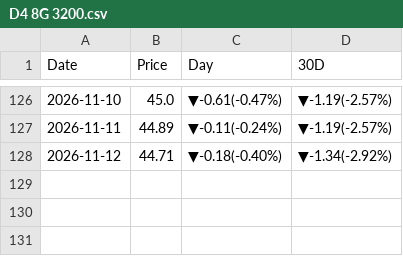
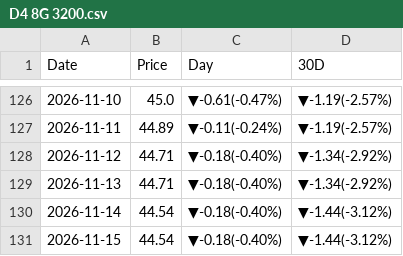
Before and after one commit to peter-c9/my_DRAM_priceBot, a CSV file: 報價資料夾/D4 8G 3200.csv, drawn as a sheet; only a part is shown, gaps mark what is left out; the diff names each change by its address in the sheet, - before the commit and + after, or states it on an @@ line.

```diff
--- a/報價資料夾/D4 8G 3200.csv
+++ b/報價資料夾/D4 8G 3200.csv
+row 129: 2026-11-13 | 44.71 | ▼-0.18(-0.40%) | ▼-1.34(-2.92%)
+row 130: 2026-11-14 | 44.54 | ▼-0.18(-0.40%) | ▼-1.44(-3.12%)
+row 131: 2026-11-15 | 44.54 | ▼-0.18(-0.40%) | ▼-1.44(-3.12%)
```
Also changed, not shown: 報價資料夾/A100.csv, 報價資料夾/B200.csv, 15 other files.
